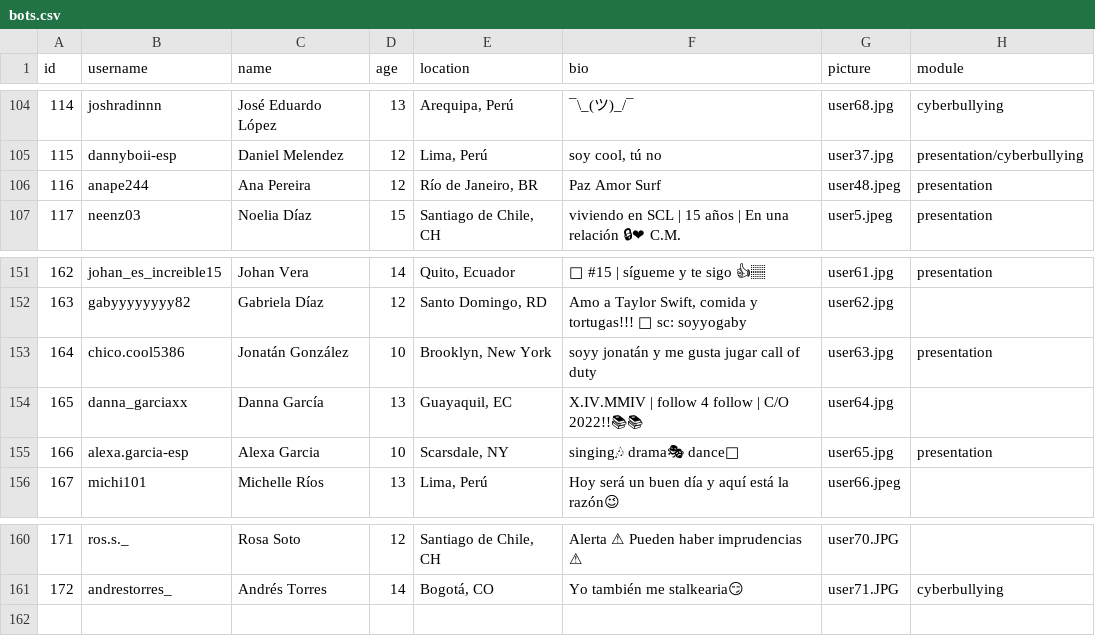
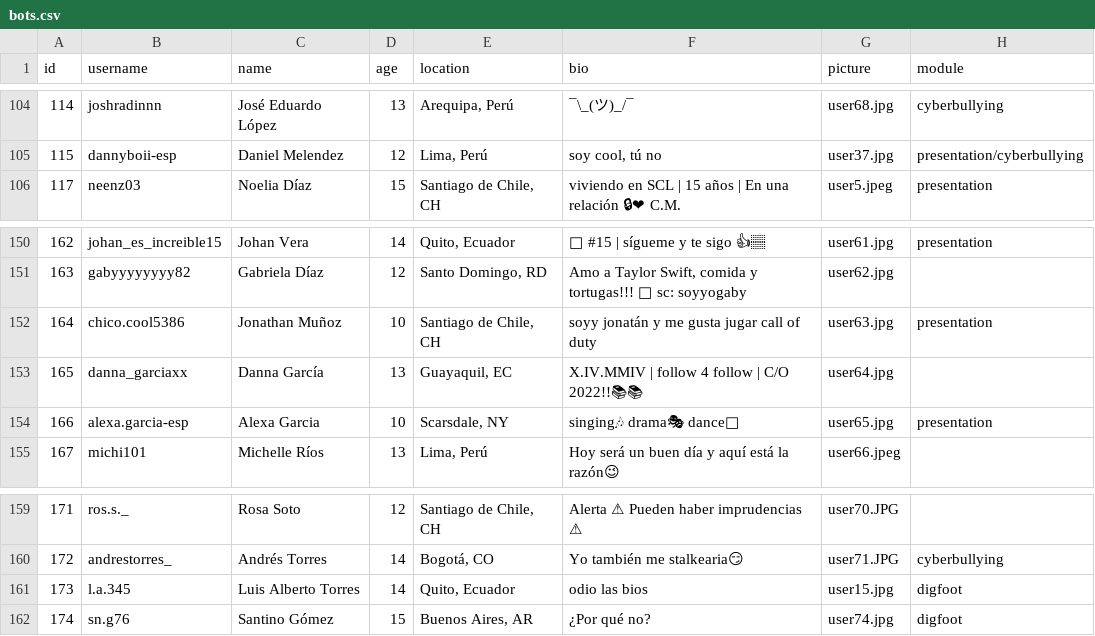
Before and after one commit to social-media-testdrive/truman_testdrive, a CSV file: input/bots.csv, drawn as a sheet; only a part is shown, gaps mark what is left out; removed rows and columns are numbered as before the commit, all else as after; the diff names each change by its address in the sheet, - before the commit and + after, or states it on an @@ line.

```diff
--- a/input/bots.csv
+++ b/input/bots.csv
-row 106: 116 | anape244 | Ana Pereira | 12 | Río de Janeiro, BR | Paz Amor Surf | user48.jpeg | presentation
-C152 (name): Jonatán González
+C152 (name): Jonathan Muñoz
-E152 (location): Brooklyn, New York
+E152 (location): Santiago de Chile, CH
+row 161: 173 | l.a.345 | Luis Alberto Torres | 14 | Quito, Ecuador | odio las bios | user15.jpg | digfoot
+row 162: 174 | sn.g76 | Santino Gómez | 15 | Buenos Aires, AR | ¿Por qué no? | user74.jpg | digfoot
```
Also changed, not shown: input/allposts.csv, 4 other files.
